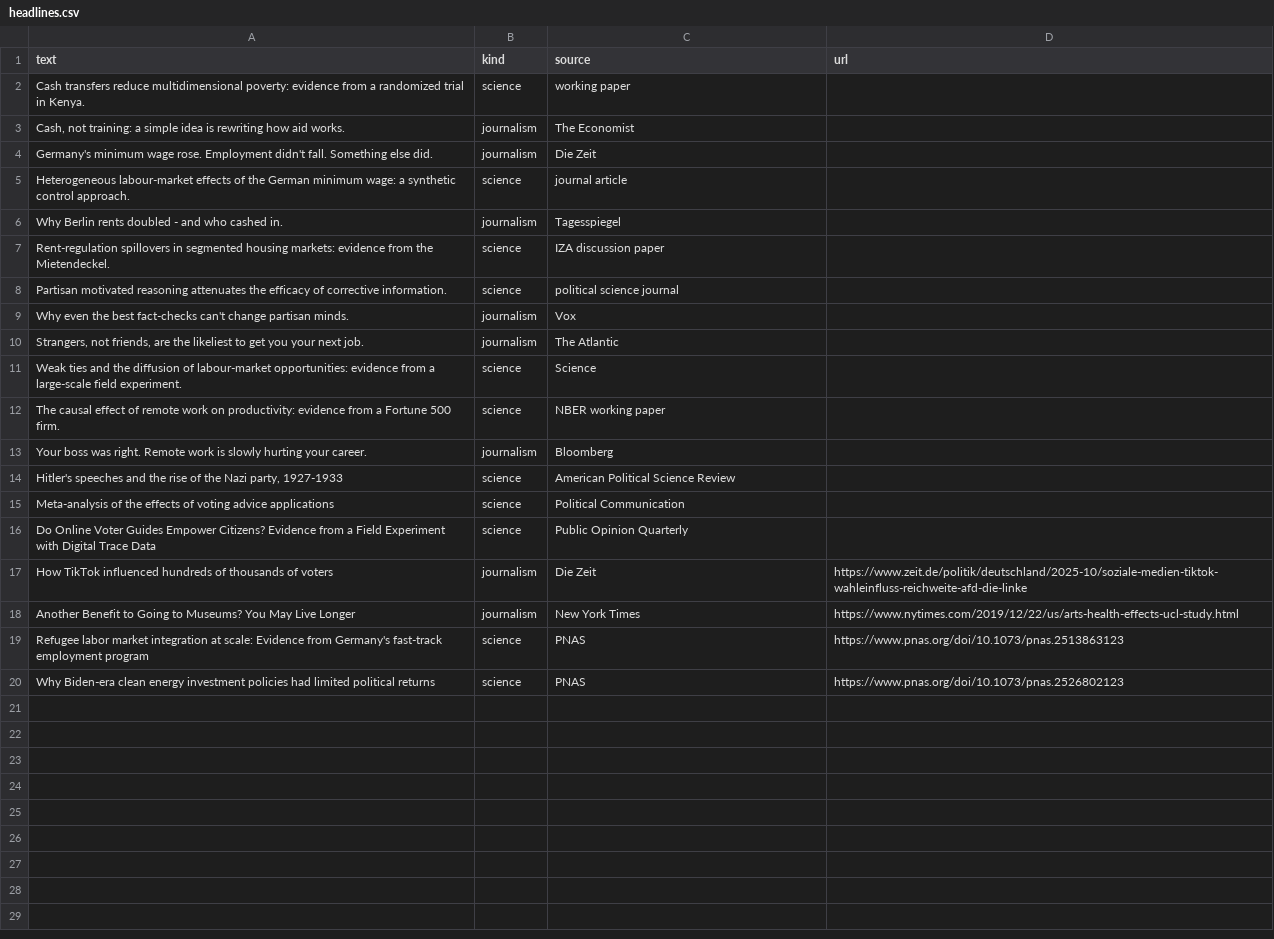
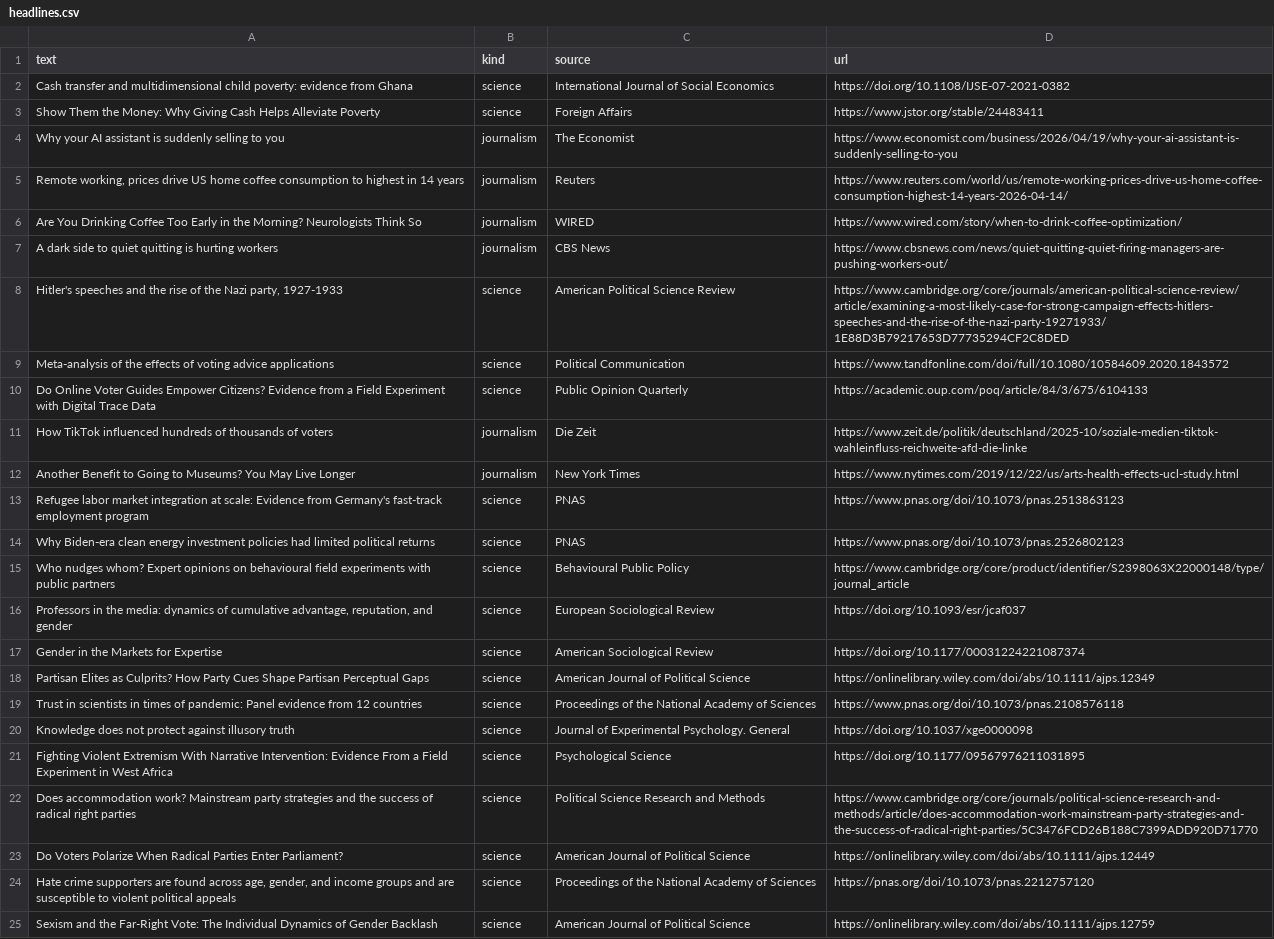
Before and after one commit to data-journalism-26/slides, a CSV file: 07-writing/app/headlines.csv, drawn as a sheet; only a part is shown; the diff covers the shown part only.

```diff
--- a/07-writing/app/headlines.csv
+++ b/07-writing/app/headlines.csv
@@ -1,17 +1,11 @@
 text,kind,source,url
-Cash transfers reduce multidimensional poverty: evidence from a randomized trial in Kenya.,science,working paper,
-"Cash, not training: a simple idea is rewriting how aid works.",journalism,The Economist,
-Germany's minimum wage rose. Employment didn't fall. Something else did.,journalism,Die Zeit,
-Heterogeneous labour-market effects of the German minimum wage: a synthetic control approach.,science,journal article,
-Why Berlin rents doubled - and who cashed in.,journalism,Tagesspiegel,
-Rent-regulation spillovers in segmented housing markets: evidence from the Mietendeckel.,science,IZA discussion paper,
-Partisan motivated reasoning attenuates the efficacy of corrective information.,science,political science journal,
-Why even the best fact-checks can't change partisan minds.,journalism,Vox,
-"Strangers, not friends, are the likeliest to get you your next job.",journalism,The Atlantic,
-Weak ties and the diffusion of labour-market opportunities: evidence from a large-scale field experiment.,science,Science,
-The causal effect of remote work on productivity: evidence from a Fortune 500 firm.,science,NBER working paper,
-Your boss was right. Remote work is slowly hurting your career.,journalism,Bloomberg,
-"Hitler's speeches and the rise of the Nazi party, 1927-1933",science,American Political Science Review,
-Meta-analysis of the effects of voting advice applications,science,Political Communication,
-Do Online Voter Guides Empower Citizens? Evidence from a Field Experiment with Digital Trace Data,science,Public Opinion Quarterly,
+ Cash transfer and multidimensional child poverty: evidence from Ghana,science,International Journal of Social Economics,https://doi.org/10.1108/IJSE-07-2021-0382
+ Show Them the Money: Why Giving Cash Helps Alleviate Poverty ,science,Foreign Affairs,https://www.jstor.org/stable/24483411
+Why your AI assistant is suddenly selling to you,journalism,The Economist,https://www.economist.com/business/2026/04/19/why-your-ai-assistant-is-suddenly-selling-to-you
+"Remote working, prices drive US home coffee consumption to highest in 14 years",journalism,Reuters,https://www.reuters.com/world/us/remote-working-prices-drive-us-home-coffee-consumption-highest-14-years-2026-04-14/
+Are You Drinking Coffee Too Early in the Morning? Neurologists Think So,journalism,WIRED,https://www.wired.com/story/when-to-drink-coffee-optimization/
+A dark side to quiet quitting is hurting workers,journalism,CBS News,https://www.cbsnews.com/news/quiet-quitting-quiet-firing-managers-are-pushing-workers-out/
+"Hitler's speeches and the rise of the Nazi party, 1927-1933",science,American Political Science Review,https://www.cambridge.org/core/journals/american-political-science-review/article/examining-a-most-likely-case-for-strong-campaign-effects-hitlers-speeches-and-the-rise-of-the-nazi-party-19271933/1E88D3B79217653D77735294CF2C8DED
+Meta-analysis of the effects of voting advice applications,science,Political Communication,https://www.tandfonline.com/doi/full/10.1080/10584609.2020.1843572
+Do Online Voter Guides Empower Citizens? Evidence from a Field Experiment with Digital Trace Data,science,Public Opinion Quarterly,https://academic.oup.com/poq/article/84/3/675/6104133
 How TikTok influenced hundreds of thousands of voters,journalism,Die Zeit,https://www.zeit.de/politik/deutschland/2025-10/soziale-medien-tiktok-wahleinfluss-reichweite-afd-die-linke
@@ -20 +14,12 @@ Refugee labor market integration at scale: Evidence from Germany's fast-track em
 Why Biden-era clean energy investment policies had limited political returns,science,PNAS,https://www.pnas.org/doi/10.1073/pnas.2526802123
+Who nudges whom? Expert opinions on behavioural field experiments with public partners,science,Behavioural Public Policy,https://www.cambridge.org/core/product/identifier/S2398063X22000148/type/journal_article
+"Professors in the media: dynamics of cumulative advantage, reputation, and gender",science,European Sociological Review,https://doi.org/10.1093/esr/jcaf037
+Gender in the Markets for Expertise,science,American Sociological Review,https://doi.org/10.1177/00031224221087374
+Partisan Elites as Culprits? How Party Cues Shape Partisan Perceptual Gaps,science,American Journal of Political Science,https://onlinelibrary.wiley.com/doi/abs/10.1111/ajps.12349
+Trust in scientists in times of pandemic: Panel evidence from 12 countries,science,Proceedings of the National Academy of Sciences,https://www.pnas.org/doi/10.1073/pnas.2108576118
+Knowledge does not protect against illusory truth,science,Journal of Experimental Psychology. General,https://doi.org/10.1037/xge0000098
+Fighting Violent Extremism With Narrative Intervention: Evidence From a Field Experiment in West Africa,science,Psychological Science,https://doi.org/10.1177/09567976211031895
+Does accommodation work? Mainstream party strategies and the success of radical right parties,science,Political Science Research and Methods,https://www.cambridge.org/core/journals/political-science-research-and-methods/article/does-accommodation-work-mainstream-party-strategies-and-the-success-of-radical-right-parties/5C3476FCD26B188C7399ADD920D71770
+Do Voters Polarize When Radical Parties Enter Parliament?,science,American Journal of Political Science,https://onlinelibrary.wiley.com/doi/abs/10.1111/ajps.12449
+"Hate crime supporters are found across age, gender, and income groups and are susceptible to violent political appeals",science,Proceedings of the National Academy of Sciences,https://pnas.org/doi/10.1073/pnas.2212757120
+Sexism and the Far-Right Vote: The Individual Dynamics of Gender Backlash,science,American Journal of Political Science,https://onlinelibrary.wiley.com/doi/abs/10.1111/ajps.12759
```
Also changed, not shown: 19 added rows elsewhere in this file, 3 other files.
